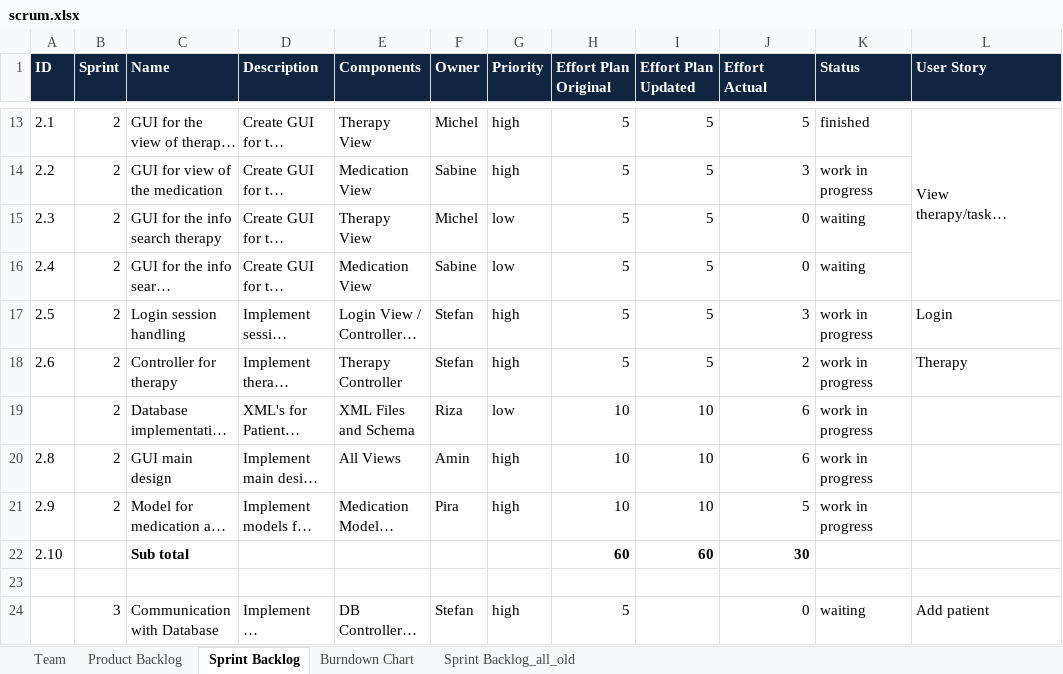
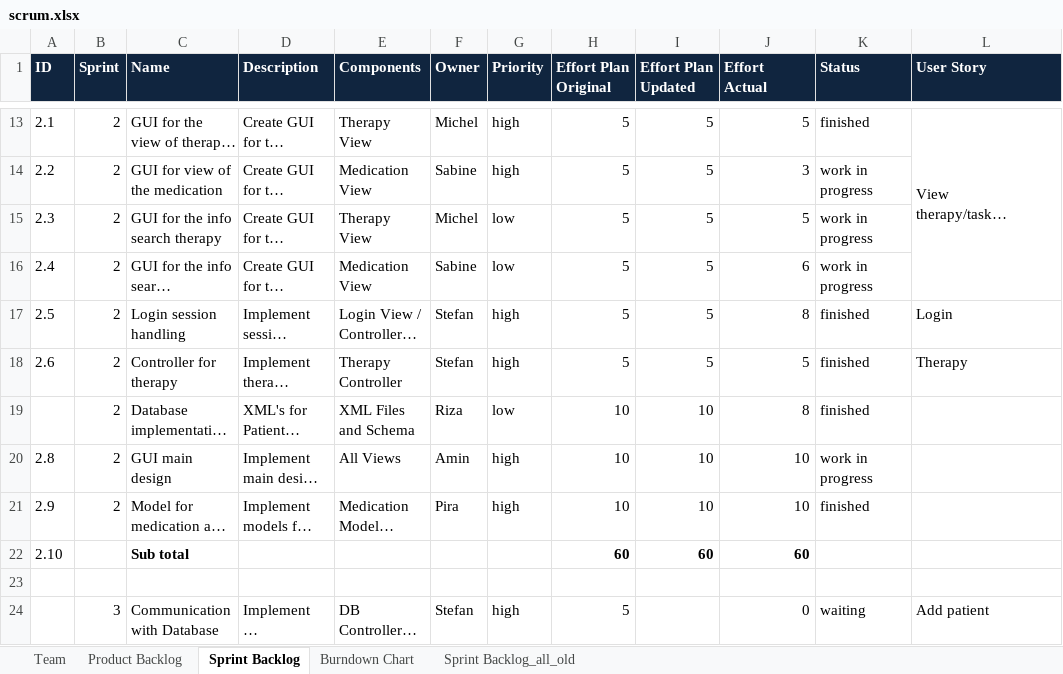
Before and after one commit to johns2/ch.bfh.btx8081.w2014.blue, an Excel workbook: doc/Task 9_10/scrum.xlsx, sheet Sprint Backlog, drawn as a sheet; only a part is shown, gaps mark what is left out; long unchanged cells end in …; values as stored, in another font and other column widths than the file's, no borders; the diff names each change by its address in the sheet, - before the commit and + after, or states it on an @@ line.

Commit message:
update scrum after sprint 2

```diff
--- a/doc/Task 9_10/scrum.xlsx (sheet Sprint Backlog)
+++ b/doc/Task 9_10/scrum.xlsx (sheet Sprint Backlog)
-J15 (Effort Actual): 0
+J15 (Effort Actual): 5
-K15:K16 (Status): waiting
+K15:K16 (Status): work in progress
-J16 (Effort Actual): 0
+J16 (Effort Actual): 6
-J17 (Effort Actual): 3
+J17 (Effort Actual): 8
-K17:K19 (Status): work in progress
+K17:K19 (Status): finished
-J18 (Effort Actual): 2
+J18 (Effort Actual): 5
-J19 (Effort Actual): 6
+J19 (Effort Actual): 8
-J20 (Effort Actual): 6
+J20 (Effort Actual): 10
-J21 (Effort Actual): 5
+J21 (Effort Actual): 10
-K21 (Status): work in progress
+K21 (Status): finished
-J22 (Effort Actual): 30
+J22 (Effort Actual): 60
```
Also changed, not shown: sheet Product Backlog, charts or pictures.
